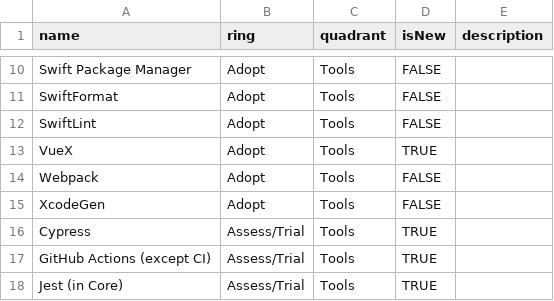
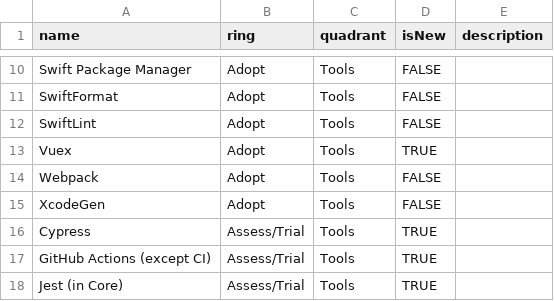
Before and after one commit to hireupau/radar, a CSV file: Hireup Tech Radar.csv, drawn as a sheet; only a part is shown, gaps mark what is left out.

Commit message:
Update Hireup Tech Radar.csv

```diff
--- a/Hireup Tech Radar.csv
+++ b/Hireup Tech Radar.csv
@@ -12,3 +12,3 @@ SwiftFormat,Adopt,Tools,FALSE,
 SwiftLint,Adopt,Tools,FALSE,
-VueX,Adopt,Tools,TRUE,
+Vuex,Adopt,Tools,TRUE,
 Webpack,Adopt,Tools,FALSE,
```
